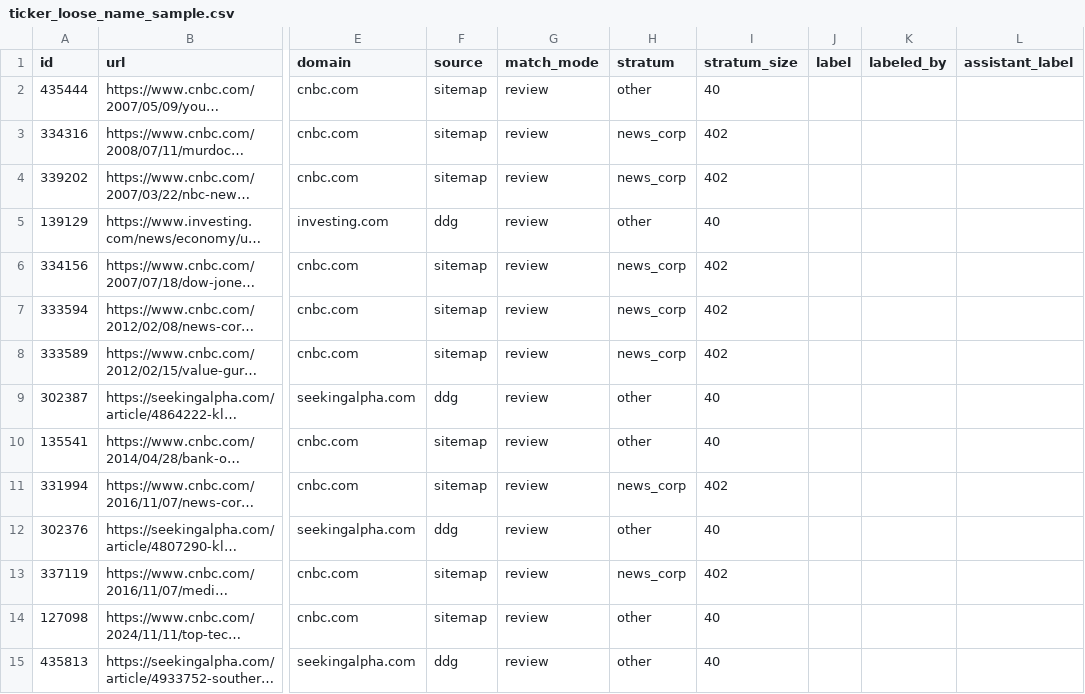
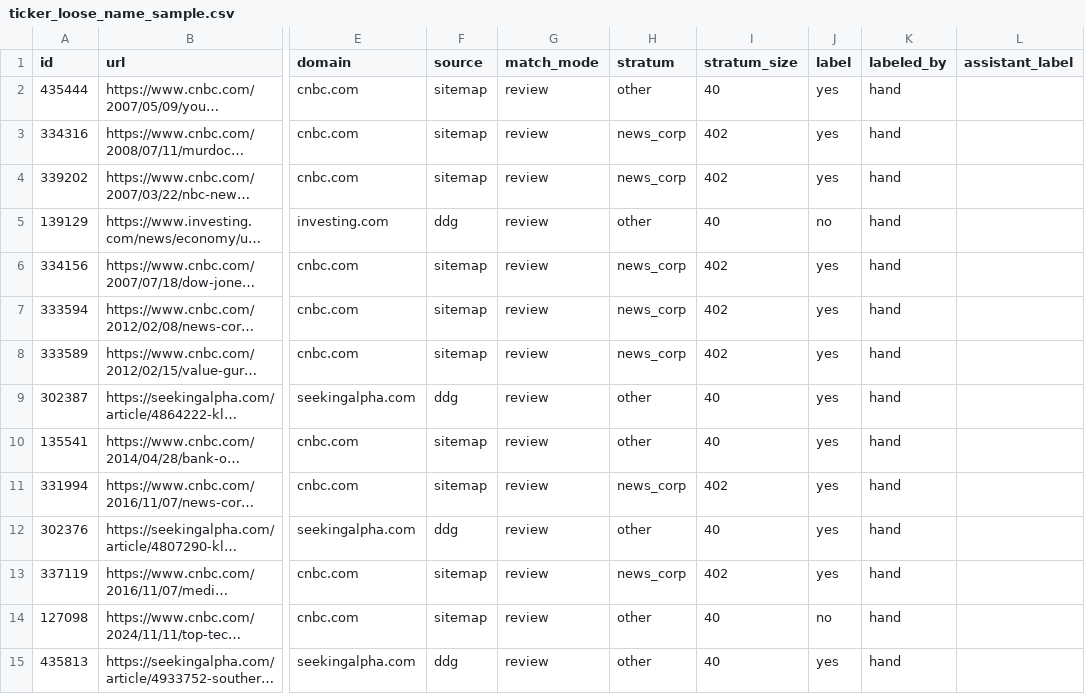
Before and after one commit to gamug/portfolio-data-mining, a CSV file: data/ticker_loose_name_sample.csv, drawn as a sheet; only a part is shown, gaps mark what is left out; long unchanged cells end in …; the diff covers the shown part only; the diff names each change by its address in the sheet, - before the commit and + after, or states it on an @@ line.

```diff
--- a/data/ticker_loose_name_sample.csv
+++ b/data/ticker_loose_name_sample.csv
-J2:J4 (label): (empty)
+J2:J4 (label): yes
-K2:K15 (labeled_by): (empty)
+K2:K15 (labeled_by): hand
-J5 (label): (empty)
+J5 (label): no
-J6:J13 (label): (empty)
+J6:J13 (label): yes
-J14 (label): (empty)
+J14 (label): no
-J15 (label): (empty)
+J15 (label): yes
```
Also changed, not shown: 32 edited cells elsewhere in this file, data/ticker_loose_name_manual.csv, data/ticker_reclass_check_manual.csv, 1 other file.
